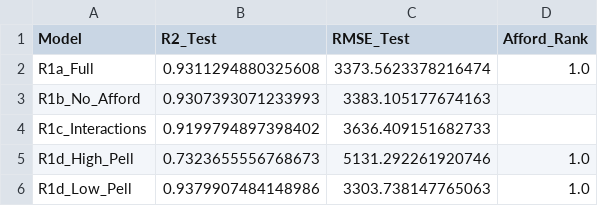
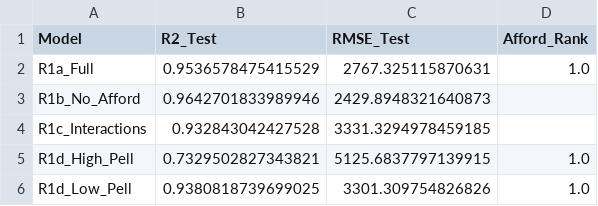
Before and after one commit to rohinsood/datathon, a CSV file: outputs/rf_analysis/model_summary.csv, drawn as a sheet.

```diff
--- a/outputs/rf_analysis/model_summary.csv
+++ b/outputs/rf_analysis/model_summary.csv
@@ -1,6 +1,6 @@
 Model,R2_Test,RMSE_Test,Afford_Rank
-R1a_Full,0.9311294880325608,3373.5623378216474,1.0
-R1b_No_Afford,0.9307393071233993,3383.105177674163,
-R1c_Interactions,0.9199794897398402,3636.409151682733,
-R1d_High_Pell,0.7323655556768673,5131.292261920746,1.0
-R1d_Low_Pell,0.9379907484148986,3303.738147765063,1.0
+R1a_Full,0.9536578475415529,2767.325115870631,1.0
+R1b_No_Afford,0.9642701833989946,2429.8948321640873,
+R1c_Interactions,0.932843042427528,3331.3294978459185,
+R1d_High_Pell,0.7329502827343821,5125.6837797139915,1.0
+R1d_Low_Pell,0.9380818739699025,3301.309754826826,1.0
```
Also changed, not shown: outputs/rf_analysis/feature_importance_high_pell.csv, outputs/rf_analysis/feature_importance_low_pell.csv, 11 other files.
